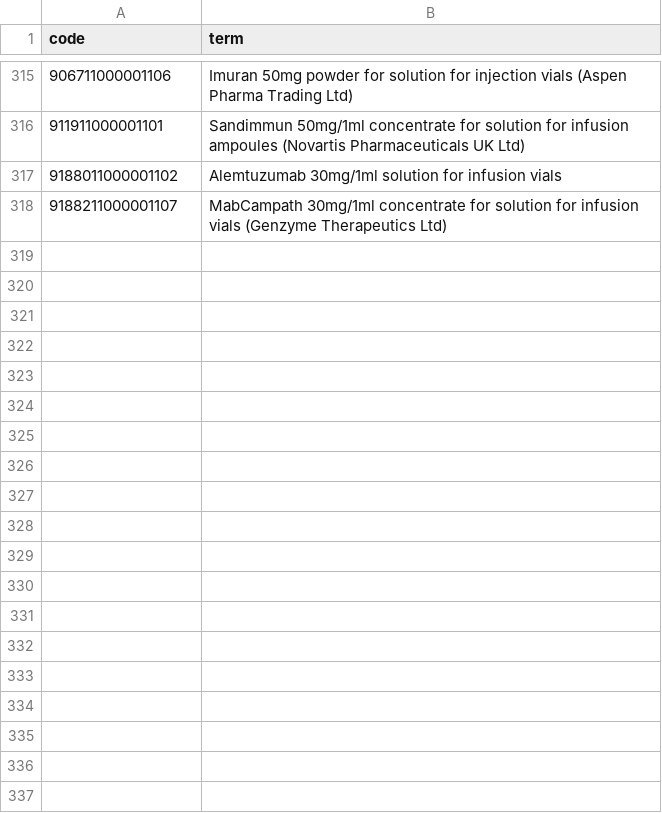
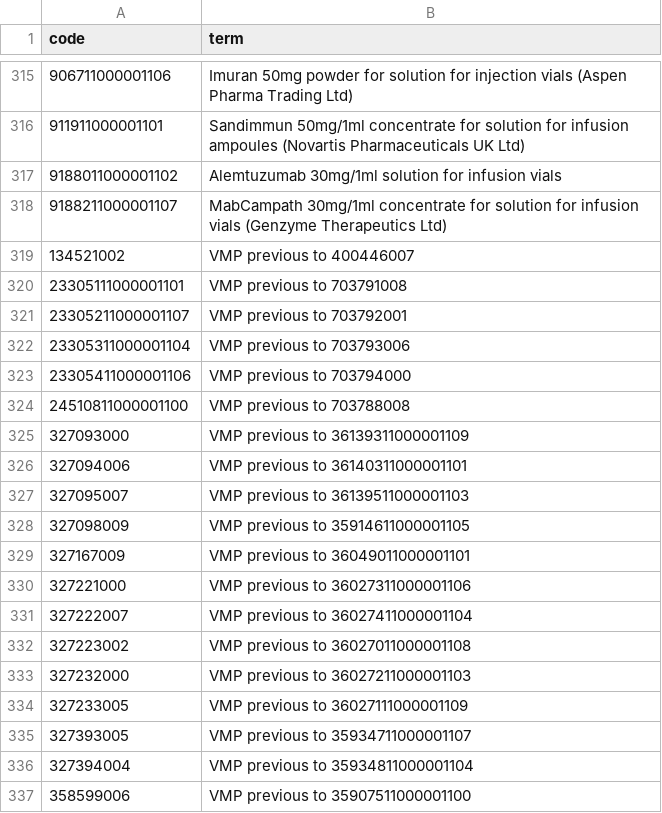
Before and after one commit to opensafely/Paxlovid_sotrovimab_molnupiravir_followup, a CSV file: codelists/nhsd-immunosuppresant-drugs-pra-dmd.csv, drawn as a sheet; only a part is shown, gaps mark what is left out; the diff covers the shown part only; the diff names each change by its address in the sheet, - before the commit and + after, or states it on an @@ line.

Commit message:
Update nhsd-immunosuppresant-drugs-pra-dmd.csv

```diff
--- a/codelists/nhsd-immunosuppresant-drugs-pra-dmd.csv
+++ b/codelists/nhsd-immunosuppresant-drugs-pra-dmd.csv
+row 319: 134521002 | VMP previous to 400446007
+row 320: 23305111000001101 | VMP previous to 703791008
+row 321: 23305211000001107 | VMP previous to 703792001
+row 322: 23305311000001104 | VMP previous to 703793006
+row 323: 23305411000001106 | VMP previous to 703794000
+row 324: 24510811000001100 | VMP previous to 703788008
+row 325: 327093000 | VMP previous to 36139311000001109
+row 326: 327094006 | VMP previous to 36140311000001101
+row 327: 327095007 | VMP previous to 36139511000001103
+row 328: 327098009 | VMP previous to 35914611000001105
+row 329: 327167009 | VMP previous to 36049011000001101
+row 330: 327221000 | VMP previous to 36027311000001106
+row 331: 327222007 | VMP previous to 36027411000001104
+row 332: 327223002 | VMP previous to 36027011000001108
+row 333: 327232000 | VMP previous to 36027211000001103
+row 334: 327233005 | VMP previous to 36027111000001109
+row 335: 327393005 | VMP previous to 35934711000001107
+row 336: 327394004 | VMP previous to 35934811000001104
+row 337: 358599006 | VMP previous to 35907511000001100
```
Also changed, not shown: 32 added rows elsewhere in this file.
